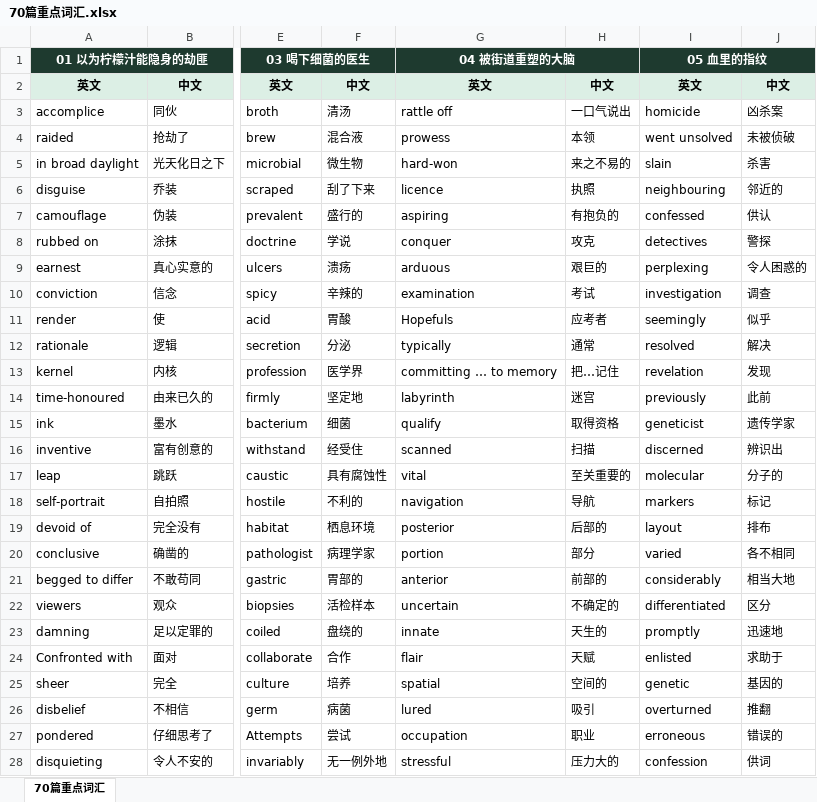
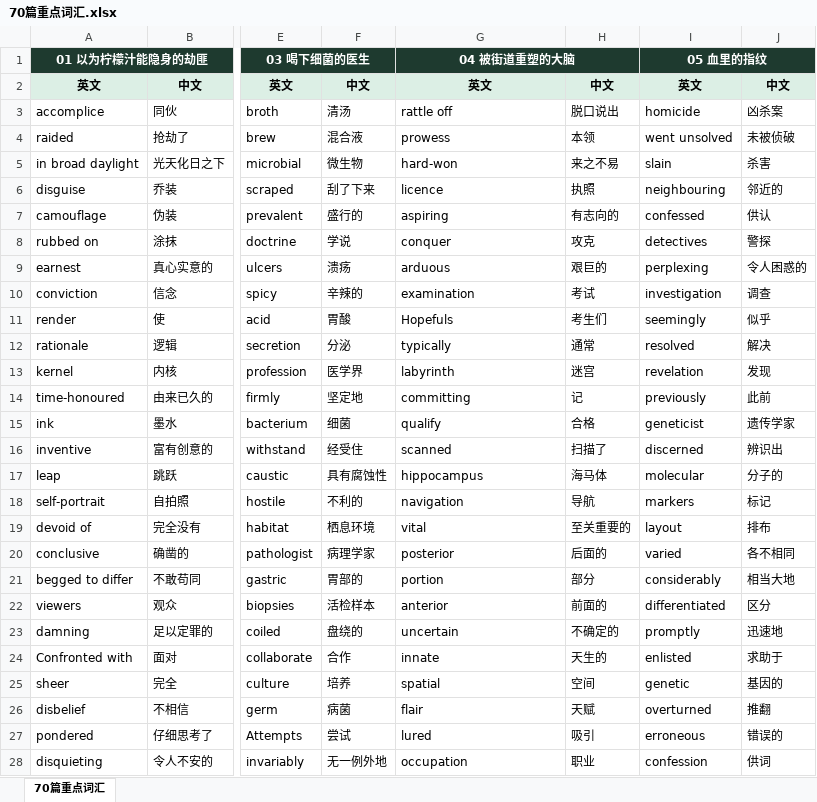
Before and after one commit to AlienCodes/literate-enigma, an Excel workbook: 视频/70篇重点词汇.xlsx, sheet 70篇重点词汇, drawn as a sheet; only a part is shown, gaps mark what is left out; values as stored, in another font and other column widths than the file's, no borders; the diff covers the shown part only; the diff names each change by its address in the sheet, - before the commit and + after, or states it on an @@ line.

```diff
--- a/视频/70篇重点词汇.xlsx (sheet 70篇重点词汇)
+++ b/视频/70篇重点词汇.xlsx (sheet 70篇重点词汇)
-H3: 一口气说出
+H3: 脱口说出
-H5: 来之不易的
+H5: 来之不易
-H7: 有抱负的
+H7: 有志向的
-H11: 应考者
+H11: 考生们
-G13: committing … to memory
+G13: labyrinth
-H13: 把…记住
+H13: 迷宫
-G14: labyrinth
+G14: committing
-H14: 迷宫
+H14: 记
-H15: 取得资格
+H15: 合格
-H16: 扫描
+H16: 扫描了
-G17: vital
+G17: hippocampus
-H17: 至关重要的
+H17: 海马体
-G19: posterior
+G19: vital
-H19: 后部的
+H19: 至关重要的
-G20: portion
+G20: posterior
-H20: 部分
+H20: 后面的
-G21: anterior
+G21: portion
-H21: 前部的
+H21: 部分
-G22: uncertain
+G22: anterior
-H22: 不确定的
+H22: 前面的
-G23: innate
+G23: uncertain
-H23: 天生的
+H23: 不确定的
-G24: flair
+G24: innate
-H24: 天赋
+H24: 天生的
-H25: 空间的
+H25: 空间
-G26: lured
+G26: flair
-H26: 吸引
+H26: 天赋
-G27: occupation
+G27: lured
-H27: 职业
+H27: 吸引
-G28: stressful
+G28: occupation
-H28: 压力大的
+H28: 职业
```
Also changed, not shown: 58 edited cells elsewhere in this sheet, 37 other files.
